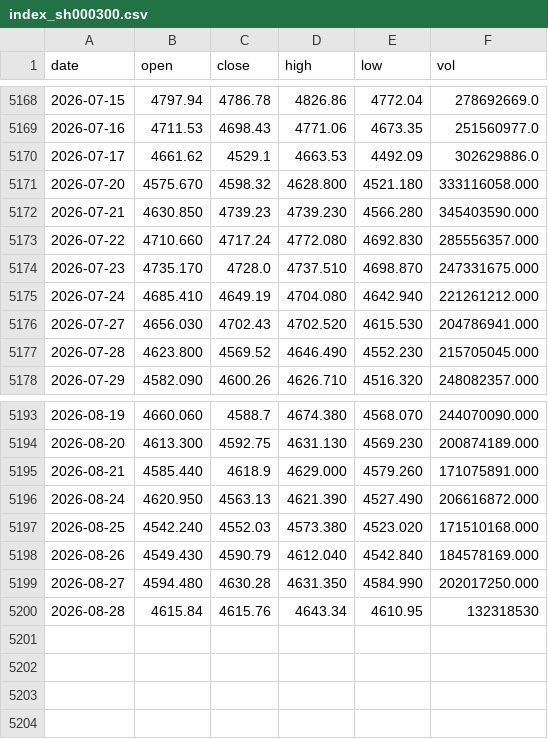
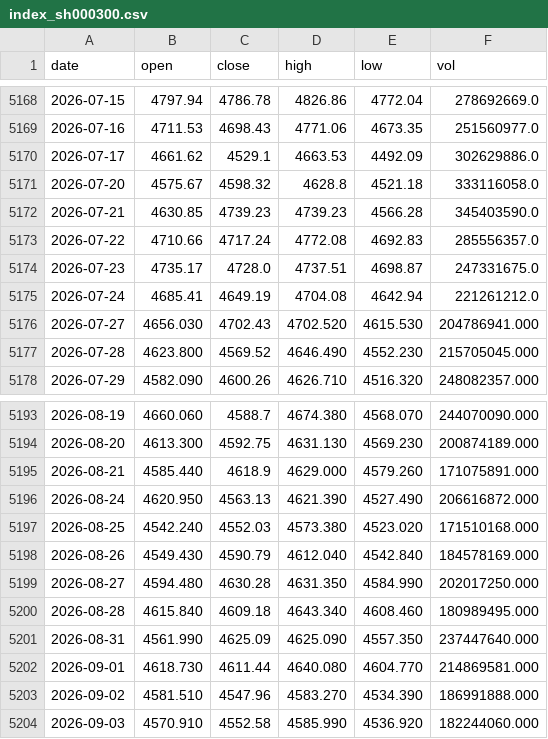
Before and after one commit to zhouyy858/ETF-dynamic-allocation, a CSV file: assets/data/index_sh000300.csv, drawn as a sheet; only a part is shown, gaps mark what is left out.

```diff
--- a/assets/data/index_sh000300.csv
+++ b/assets/data/index_sh000300.csv
@@ -5170,7 +5170,7 @@ date,open,close,high,low,vol
 2026-07-17,4661.62,4529.1,4663.53,4492.09,302629886.0
-2026-07-20,4575.670,4598.32,4628.800,4521.180,333116058.000
-2026-07-21,4630.850,4739.23,4739.230,4566.280,345403590.000
-2026-07-22,4710.660,4717.24,4772.080,4692.830,285556357.000
-2026-07-23,4735.170,4728.0,4737.510,4698.870,247331675.000
-2026-07-24,4685.410,4649.19,4704.080,4642.940,221261212.000
+2026-07-20,4575.67,4598.32,4628.8,4521.18,333116058.0
+2026-07-21,4630.85,4739.23,4739.23,4566.28,345403590.0
+2026-07-22,4710.66,4717.24,4772.08,4692.83,285556357.0
+2026-07-23,4735.17,4728.0,4737.51,4698.87,247331675.0
+2026-07-24,4685.41,4649.19,4704.08,4642.94,221261212.0
 2026-07-27,4656.030,4702.43,4702.520,4615.530,204786941.000
@@ -5199,2 +5199,6 @@ date,open,close,high,low,vol
 2026-08-27,4594.480,4630.28,4631.350,4584.990,202017250.000
-2026-08-28,4615.84,4615.76,4643.34,4610.95,132318530
+2026-08-28,4615.840,4609.18,4643.340,4608.460,180989495.000
+2026-08-31,4561.990,4625.09,4625.090,4557.350,237447640.000
+2026-09-01,4618.730,4611.44,4640.080,4604.770,214869581.000
+2026-09-02,4581.510,4547.96,4583.270,4534.390,186991888.000
+2026-09-03,4570.910,4552.58,4585.990,4536.920,182244060.000
```
Also changed, not shown: assets/data/index_sz399006.csv, assets/data/panel_proxy_rets.csv, 19 other files.
